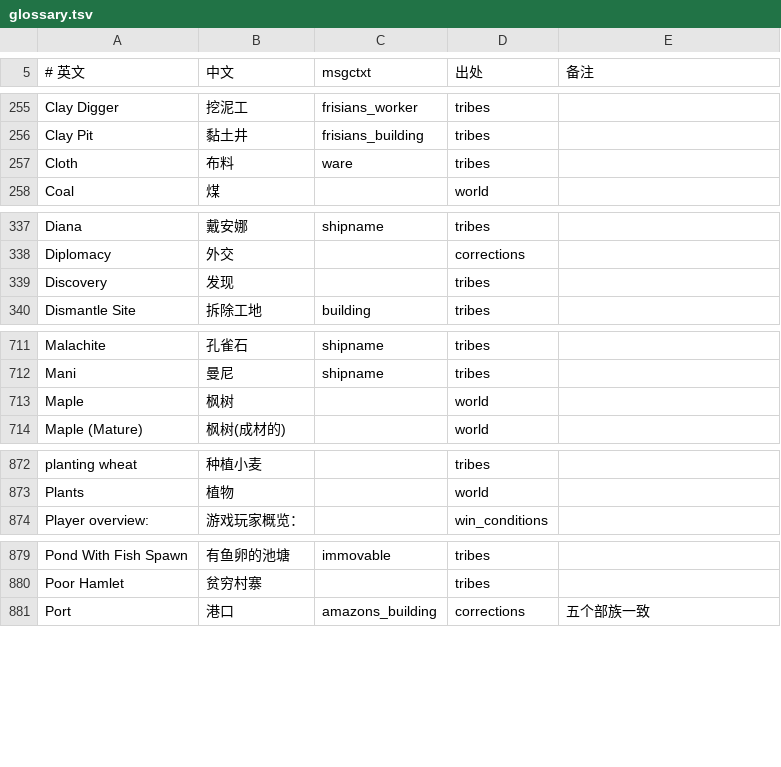
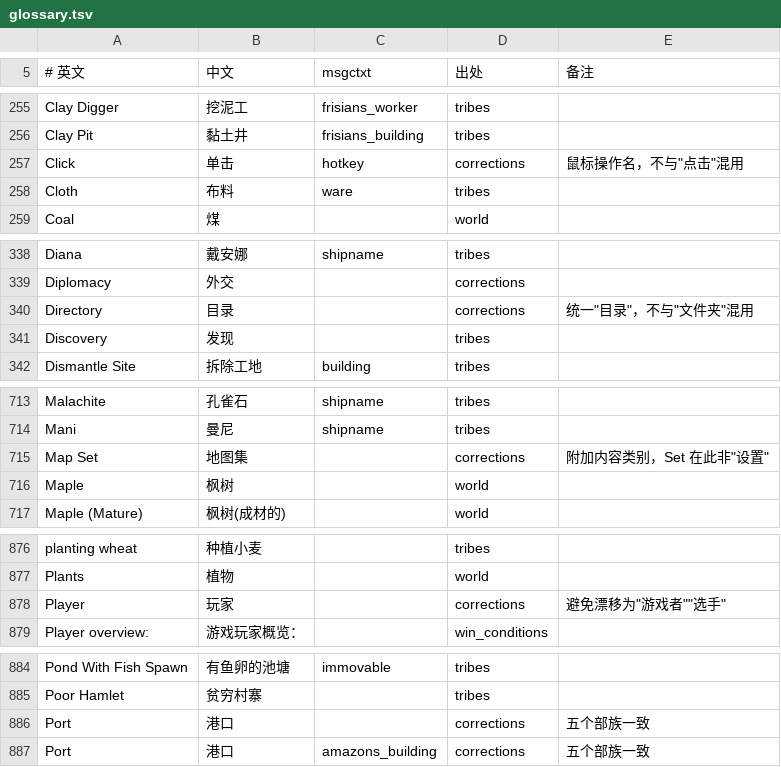
Before and after one commit to tykisgod/widelands-vd, a TSV file: i18n-zh/glossary.tsv, drawn as a sheet; only a part is shown, gaps mark what is left out; the diff covers the shown part only; the diff names each change by its address in the sheet, - before the commit and + after, or states it on an @@ line.

```diff
--- a/i18n-zh/glossary.tsv
+++ b/i18n-zh/glossary.tsv
+row 257: Click | 单击 | hotkey | corrections | 鼠标操作名，不与"点击"混用
+row 340: Directory | 目录 |  | corrections | 统一"目录"，不与"文件夹"混用
+row 715: Map Set | 地图集 |  | corrections | 附加内容类别，Set 在此非"设置"
+row 878: Player | 玩家 |  | corrections | 避免漂移为"游戏者""选手"
+row 886: Port | 港口 |  | corrections | 五个部族一致
```
Also changed, not shown: 10 added rows, 5 removed rows and 16 edited cells elsewhere in this file, i18n-zh/corrections.tsv, 9 other files.
